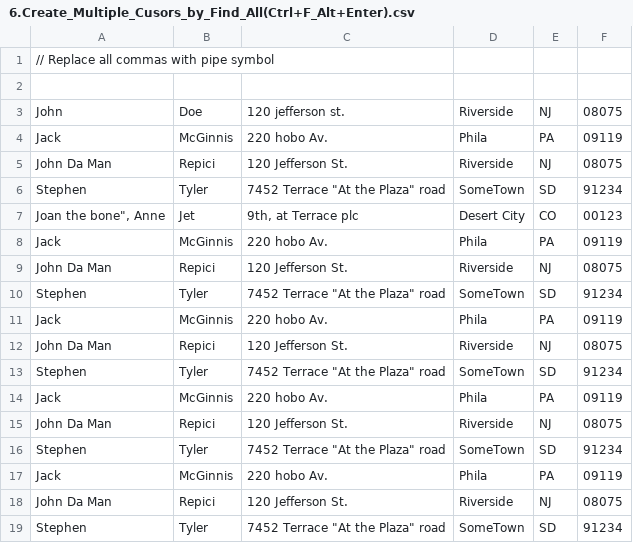
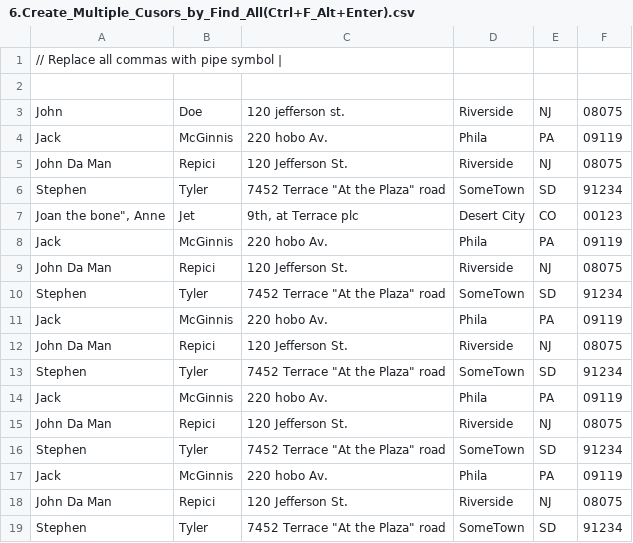
Before and after one commit to vineelkovvuri/edgroom-gvpcoe-sessions-2024, a CSV file: VSCode/Session/2.MultipleCusorWalkthrough/6.Create_Multiple_Cusors_by_Find_All(Ctrl+F_Alt+Enter).csv, drawn as a sheet.

```diff
--- a/VSCode/Session/2.MultipleCusorWalkthrough/6.Create_Multiple_Cusors_by_Find_All(Ctrl+F_Alt+Enter).csv
+++ b/VSCode/Session/2.MultipleCusorWalkthrough/6.Create_Multiple_Cusors_by_Find_All(Ctrl+F_Alt+Enter).csv
@@ -1,2 +1,2 @@
-// Replace all commas with pipe symbol
+// Replace all commas with pipe symbol |
 
```
Also changed, not shown: VSCode/Session/4.Extensions/addresses.csv, 7 other files.
